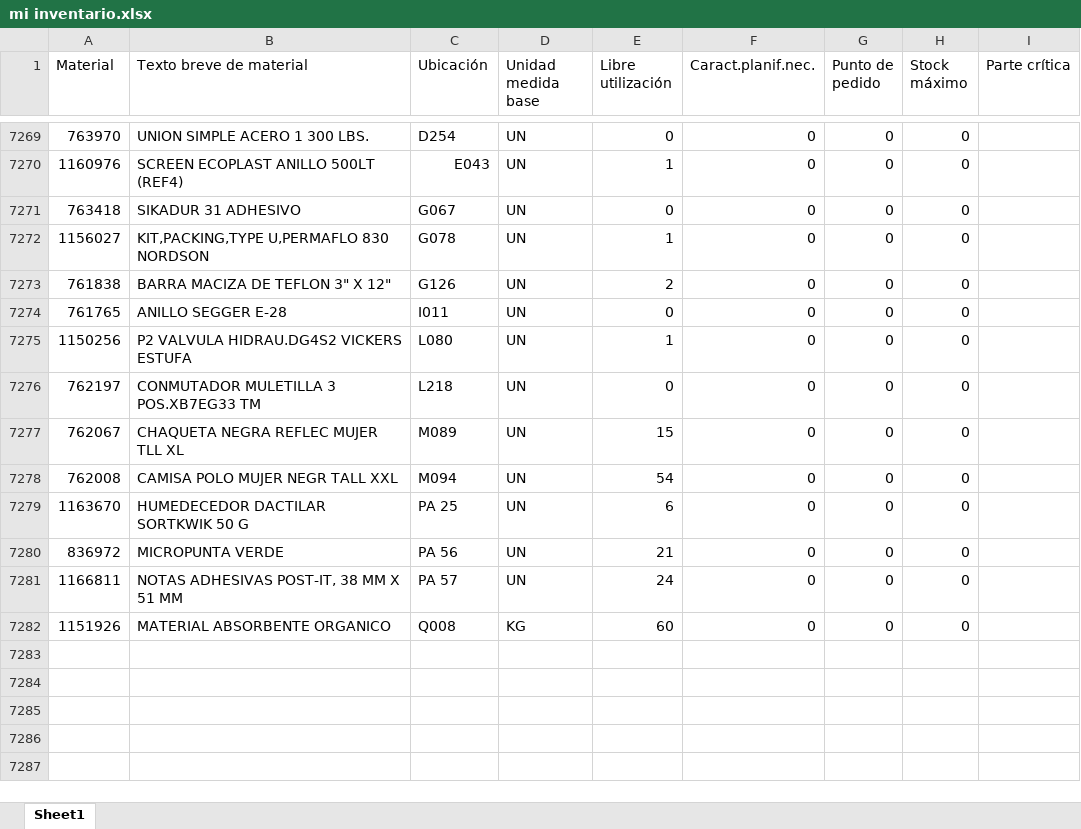
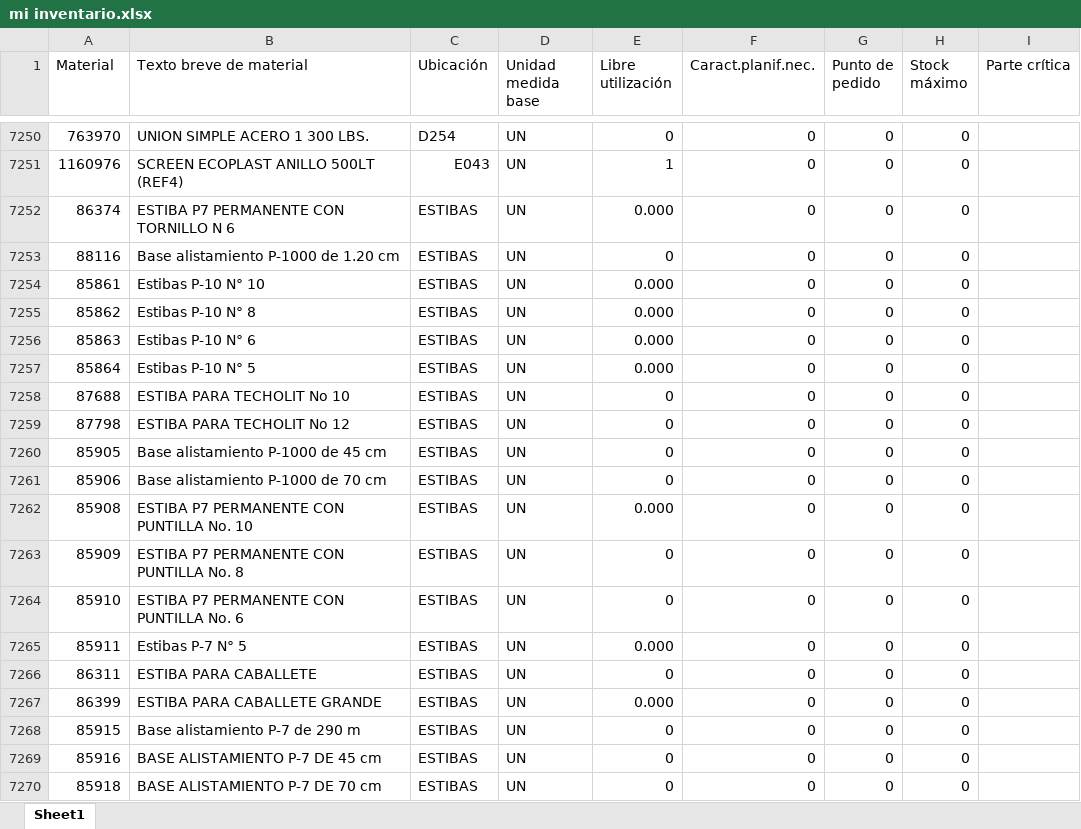
Before and after one commit to reservaseternit-netizen/mi-inventario, an Excel workbook: mi inventario.xlsx, sheet Sheet1, drawn as a sheet; only a part is shown, gaps mark what is left out; the shorter side is filled out with more unchanged rows; values as stored, in another font and other column widths than the file's, no cell formats; the diff covers the shown part only; the diff names each change by its address in the sheet, - before the commit and + after, or states it on an @@ line.

Commit message:
Add files via upload

```diff
--- a/mi inventario.xlsx (sheet Sheet1)
+++ b/mi inventario.xlsx (sheet Sheet1)
+row 7252: 86374 | ESTIBA P7 PERMANENTE CON TORNILLO N 6 | ESTIBAS | UN | 0.000 | 0 | 0 | 0
+row 7253: 88116 | Base alistamiento P-1000 de 1.20 cm | ESTIBAS | UN | 0 | 0 | 0 | 0
+row 7254: 85861 | Estibas P-10 N° 10 | ESTIBAS | UN | 0.000 | 0 | 0 | 0
+row 7255: 85862 | Estibas P-10 N° 8 | ESTIBAS | UN | 0.000 | 0 | 0 | 0
+row 7256: 85863 | Estibas P-10 N° 6 | ESTIBAS | UN | 0.000 | 0 | 0 | 0
+row 7257: 85864 | Estibas P-10 N° 5 | ESTIBAS | UN | 0.000 | 0 | 0 | 0
+row 7258: 87688 | ESTIBA PARA TECHOLIT No 10 | ESTIBAS | UN | 0 | 0 | 0 | 0
+row 7259: 87798 | ESTIBA PARA TECHOLIT No 12 | ESTIBAS | UN | 0 | 0 | 0 | 0
+row 7260: 85905 | Base alistamiento P-1000 de 45 cm | ESTIBAS | UN | 0 | 0 | 0 | 0
+row 7261: 85906 | Base alistamiento P-1000 de 70 cm | ESTIBAS | UN | 0 | 0 | 0 | 0
+row 7262: 85908 | ESTIBA P7 PERMANENTE CON PUNTILLA No. 10 | ESTIBAS | UN | 0.000 | 0 | 0 | 0
+row 7263: 85909 | ESTIBA P7 PERMANENTE CON PUNTILLA No. 8 | ESTIBAS | UN | 0 | 0 | 0 | 0
+row 7264: 85910 | ESTIBA P7 PERMANENTE CON PUNTILLA No. 6 | ESTIBAS | UN | 0 | 0 | 0 | 0
+row 7265: 85911 | Estibas P-7 N° 5 | ESTIBAS | UN | 0.000 | 0 | 0 | 0
+row 7266: 86311 | ESTIBA PARA CABALLETE | ESTIBAS | UN | 0 | 0 | 0 | 0
+row 7267: 86399 | ESTIBA PARA CABALLETE GRANDE | ESTIBAS | UN | 0.000 | 0 | 0 | 0
+row 7268: 85915 | Base alistamiento P-7 de 290 m | ESTIBAS | UN | 0 | 0 | 0 | 0
+row 7269: 85916 | BASE ALISTAMIENTO P-7 DE 45 cm | ESTIBAS | UN | 0 | 0 | 0 | 0
+row 7270: 85918 | BASE ALISTAMIENTO P-7 DE 70 cm | ESTIBAS | UN | 0 | 0 | 0 | 0
```
Also changed, not shown: 34 added rows, 25 removed rows and 132 edited cells elsewhere in this sheet, cell formats, formulas that keep their value.
